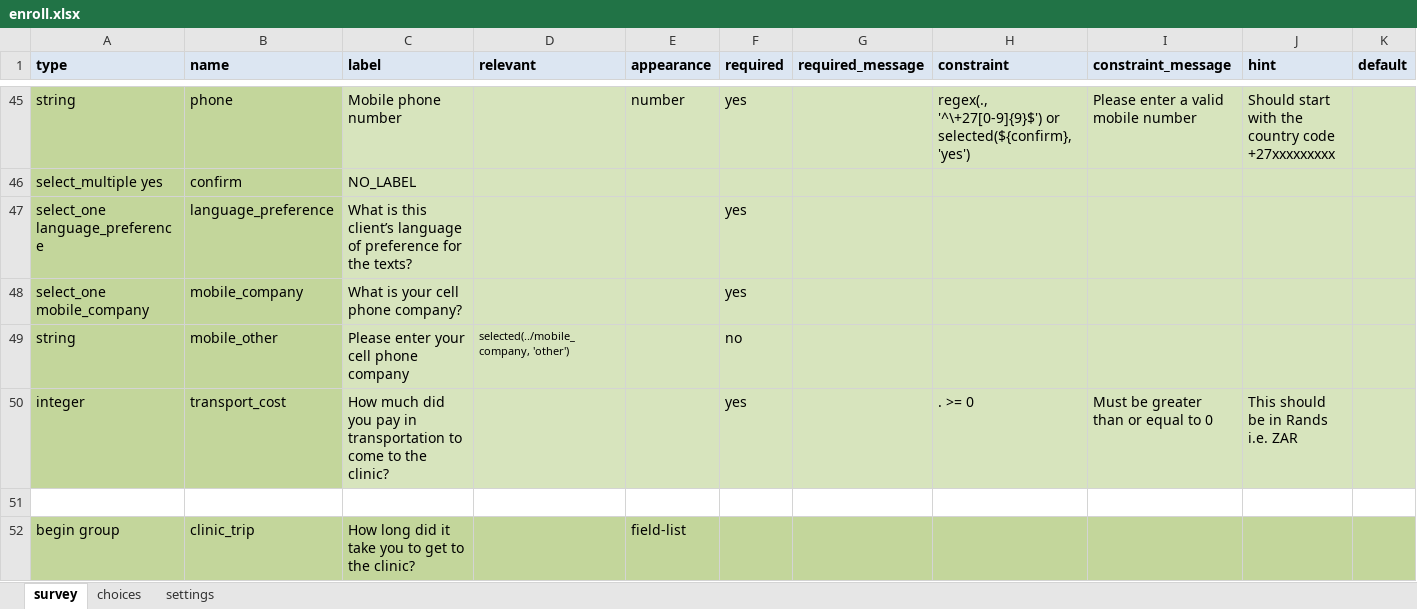
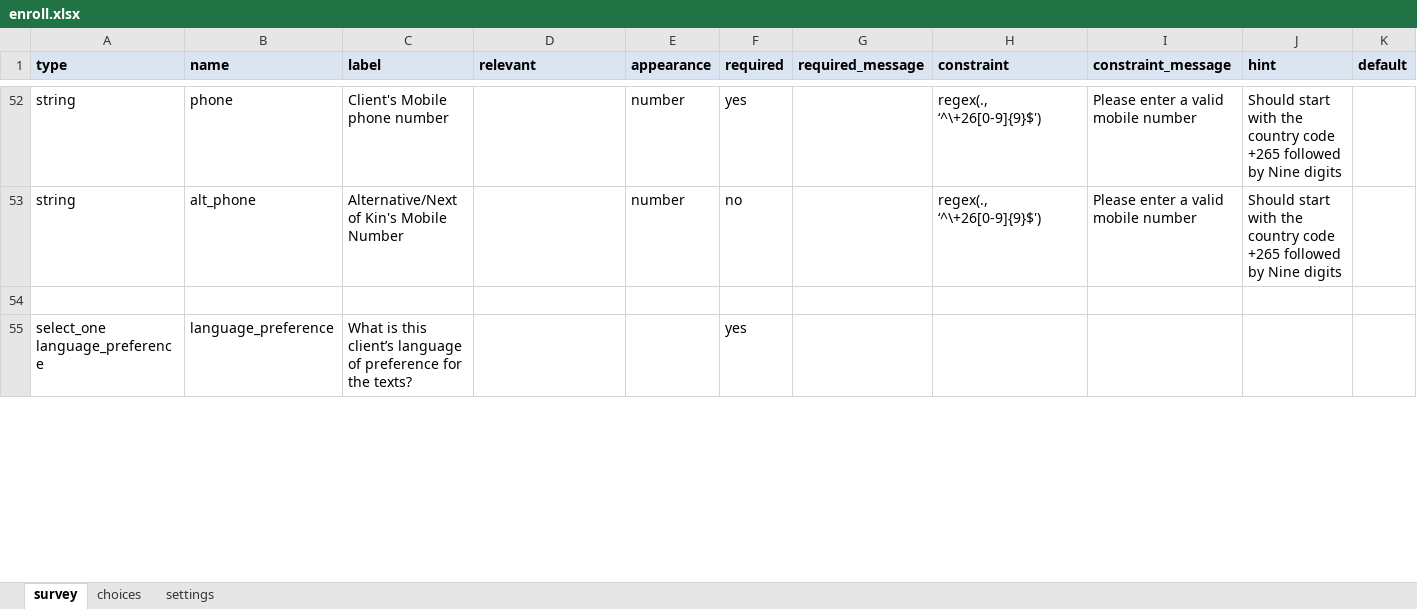
Before and after one commit to medic/cht-post-ops-app, an Excel workbook: itech-malawi/forms/app/enroll.xlsx, sheet survey, drawn as a sheet; only a part is shown, gaps mark what is left out; values as stored, in another font and other column widths than the file's, no borders; removed rows and columns are numbered as before the commit, all else as after; rows hold the shown columns only; the diff covers the shown part only; the diff names each change by its address in the sheet, - before the commit and + after, or states it on an @@ line.

```diff
--- a/itech-malawi/forms/app/enroll.xlsx (sheet survey)
+++ b/itech-malawi/forms/app/enroll.xlsx (sheet survey)
-A52:B52 fill: #C3D69B
+A52:B52 fill: none
-C52 (label): Mobile phone number
+C52 (label): Client's Mobile phone number
-C52:K52 fill: #D7E4BD
+C52:K52 fill: none
-H52 (constraint): regex(., '^\+27[0-9]{9}$') or selected(${confirm}, 'yes')
+H52 (constraint): regex(., ‘^\+26[0-9]{9}$')
-J52 (hint): …country code +27xxxxxxxxx
+J52 (hint): …country code +265 followed by Nine digits
+row 53: string | alt_phone | Alternative/Next of Kin's Mobile Number |  | number | no |  | regex(., ‘^\+26[0-9]{9}$') | Please enter a valid mobile number | Should start with the country code +265 followed by Nine digits
-row 54: select_multiple yes | confirm | NO_LABEL
+row 54: (empty)
-A54:B55 fill: #C3D69B
+A54:B55 fill: none
-C54:K55 fill: #D7E4BD
+C54:K55 fill: none
-row 48: select_one mobile_company | mobile_company | What is your cell phone company? |  |  | yes
-row 49: string | mobile_other | Please enter your cell phone company | selected(../mobile_company, 'other') |  | no
-row 50: integer | transport_cost | How much did you pay in transportation to come to the clinic? |  |  | yes |  | . >= 0 | Must be greater than or equal to 0 | This should be in Rands i.e. ZAR
-row 51: (empty)
-row 52: begin group | clinic_trip | How long did it take you to get to the clinic? |  | field-list
```
Also changed, not shown: 9 added rows, 9 removed rows, 1 moved row, 13 edited cells and cell formats elsewhere in this sheet, sheet choices, 4 other files.
